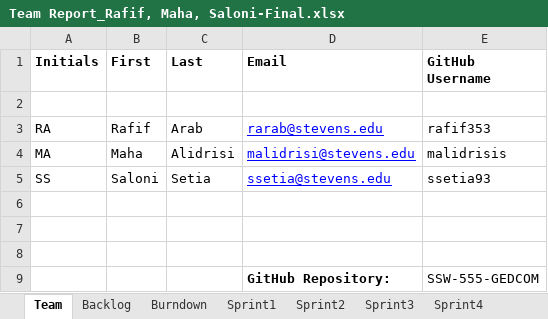
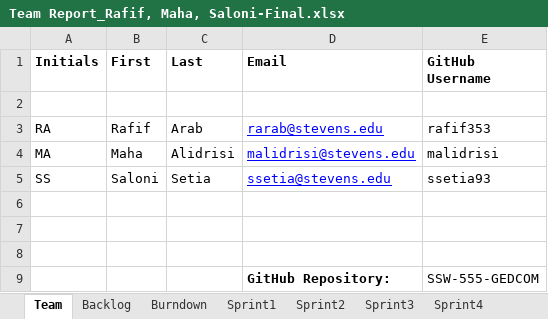
Before and after one commit to Malidrisi/SSW-555-GEDCOM, an Excel workbook: Team Report_Rafif, Maha, Saloni-Final.xlsx, sheet Team, drawn as a sheet; values as stored, in another font and other column widths than the file's, no borders; the diff names each change by its address in the sheet, - before the commit and + after, or states it on an @@ line.

```diff
--- a/Team Report_Rafif, Maha, Saloni-Final.xlsx (sheet Team)
+++ b/Team Report_Rafif, Maha, Saloni-Final.xlsx (sheet Team)
-E4 (GitHub Username): malidrisis
+E4 (GitHub Username): malidrisi
```
Also changed, not shown: sheet Burndown, sheet Backlog, charts or pictures.
